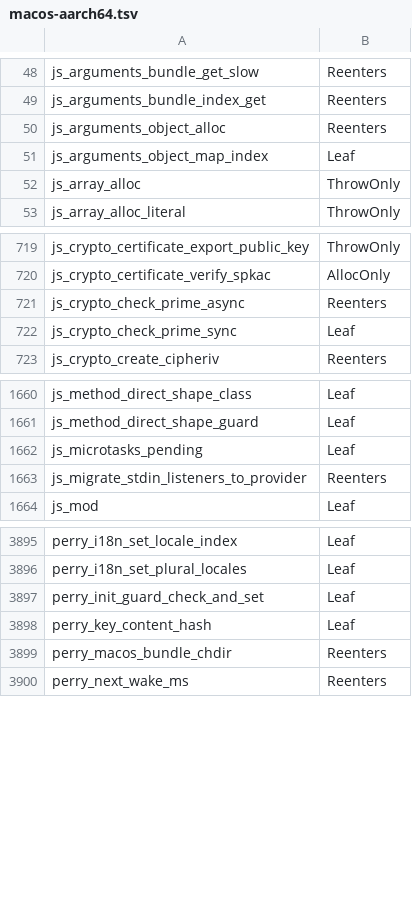
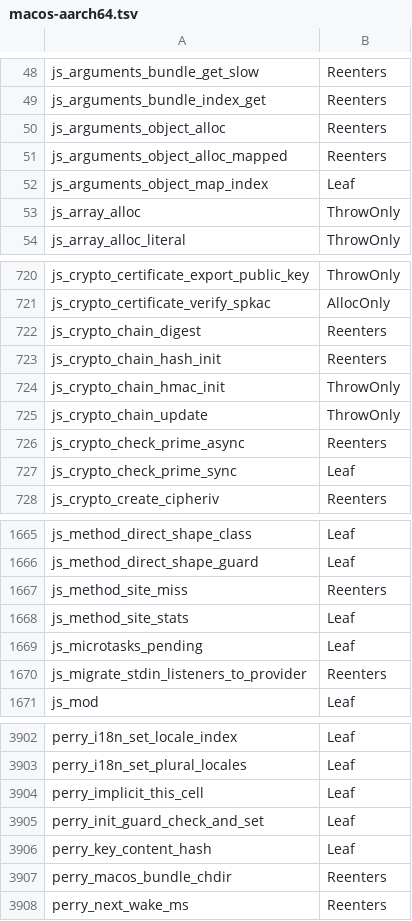
Before and after one commit to Mu-L/perry, a TSV file: crates/perry-codegen/src/gc_effects/macos-aarch64.tsv, drawn as a sheet; only a part is shown, gaps mark what is left out; the diff names each change by its address in the sheet, - before the commit and + after, or states it on an @@ line.

Commit message:
gc(effects): regenerate Linux and macOS tables at d4aed5184 (Windows: main's PERRY_AGENT_PTRS build break)

```diff
--- a/crates/perry-codegen/src/gc_effects/macos-aarch64.tsv
+++ b/crates/perry-codegen/src/gc_effects/macos-aarch64.tsv
+row 51: js_arguments_object_alloc_mapped | Reenters
+row 722: js_crypto_chain_digest | Reenters
+row 723: js_crypto_chain_hash_init | Reenters
+row 724: js_crypto_chain_hmac_init | ThrowOnly
+row 725: js_crypto_chain_update | ThrowOnly
+row 1667: js_method_site_miss | Reenters
+row 1668: js_method_site_stats | Leaf
+row 3904: perry_implicit_this_cell | Leaf
```
Also changed, not shown: crates/perry-codegen/src/gc_effects/linux-x86_64.tsv.
